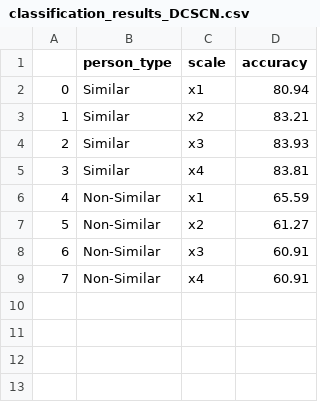
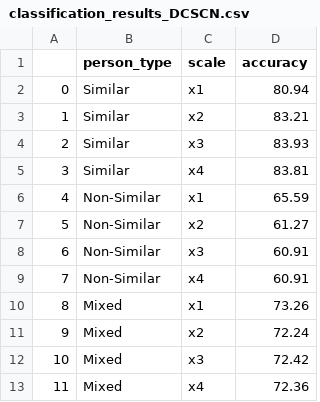
Before and after one commit to NikitiusD/Person-recognizer-with-Face-Detection-and-Super-Resolution, a CSV file: classification_results_DCSCN.csv, drawn as a sheet; the diff names each change by its address in the sheet, - before the commit and + after, or states it on an @@ line.

Commit message:
Got accuracy for classification of mixed dataset

```diff
--- a/classification_results_DCSCN.csv
+++ b/classification_results_DCSCN.csv
+row 10: 8 | Mixed | x1 | 73.26
+row 11: 9 | Mixed | x2 | 72.24
+row 12: 10 | Mixed | x3 | 72.42
+row 13: 11 | Mixed | x4 | 72.36
```
Also changed, not shown: 3 other files.
